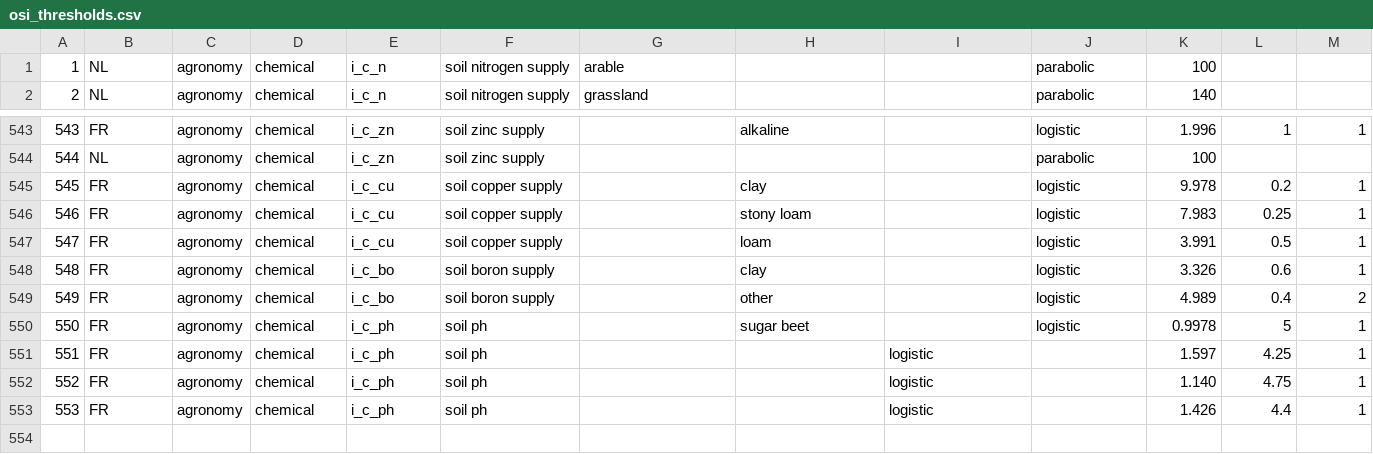
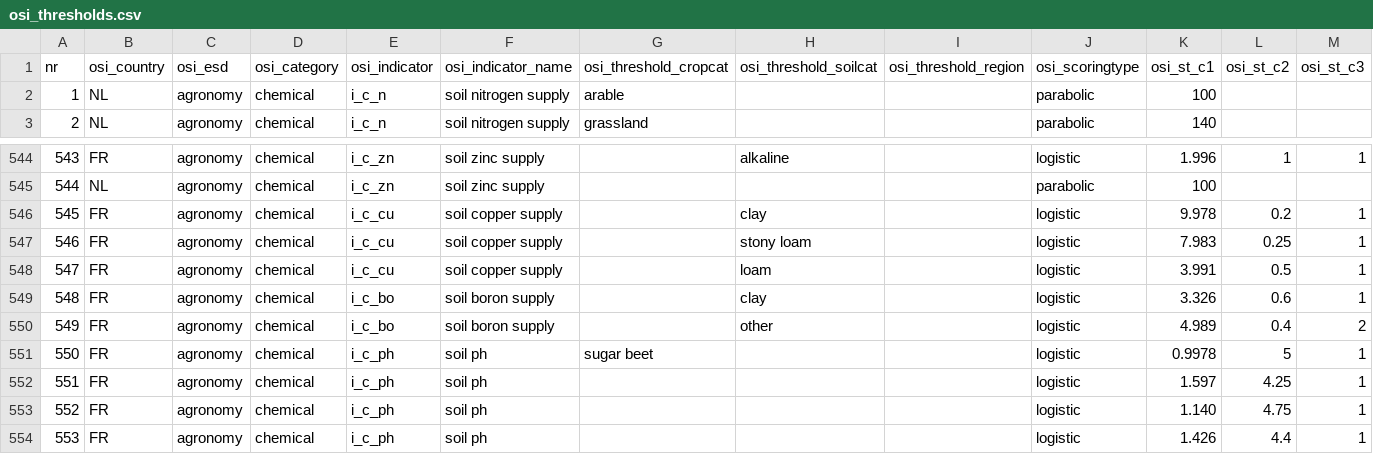
Before and after one commit to gerardhros/euosi, a CSV file: dev/osi_thresholds.csv, drawn as a sheet; only a part is shown, gaps mark what is left out.

```diff
--- a/dev/osi_thresholds.csv
+++ b/dev/osi_thresholds.csv
@@ -1 +1,2 @@
+nr,osi_country,osi_esd,osi_category,osi_indicator,osi_indicator_name,osi_threshold_cropcat,osi_threshold_soilcat,osi_threshold_region,osi_scoringtype,osi_st_c1,osi_st_c2,osi_st_c3
 1,NL,agronomy,chemical,i_c_n,soil nitrogen supply,arable,,,parabolic,100,,
@@ -549,5 +550,5 @@
 549,FR,agronomy,chemical,i_c_bo,soil boron supply,,other,,logistic,4.989,0.4,2
-550,FR,agronomy,chemical,i_c_ph,soil ph,,sugar beet,,logistic,0.9978,5,1
-551,FR,agronomy,chemical,i_c_ph,soil ph,,,logistic,,1.597,4.25,1
-552,FR,agronomy,chemical,i_c_ph,soil ph,,,logistic,,1.140,4.75,1
-553,FR,agronomy,chemical,i_c_ph,soil ph,,,logistic,,1.426,4.4,1
+550,FR,agronomy,chemical,i_c_ph,soil ph,sugar beet,,,logistic,0.9978,5,1
+551,FR,agronomy,chemical,i_c_ph,soil ph,,,,logistic,1.597,4.25,1
+552,FR,agronomy,chemical,i_c_ph,soil ph,,,,logistic,1.140,4.75,1
+553,FR,agronomy,chemical,i_c_ph,soil ph,,,,logistic,1.426,4.4,1
```
Also changed, not shown: 8 other files.
